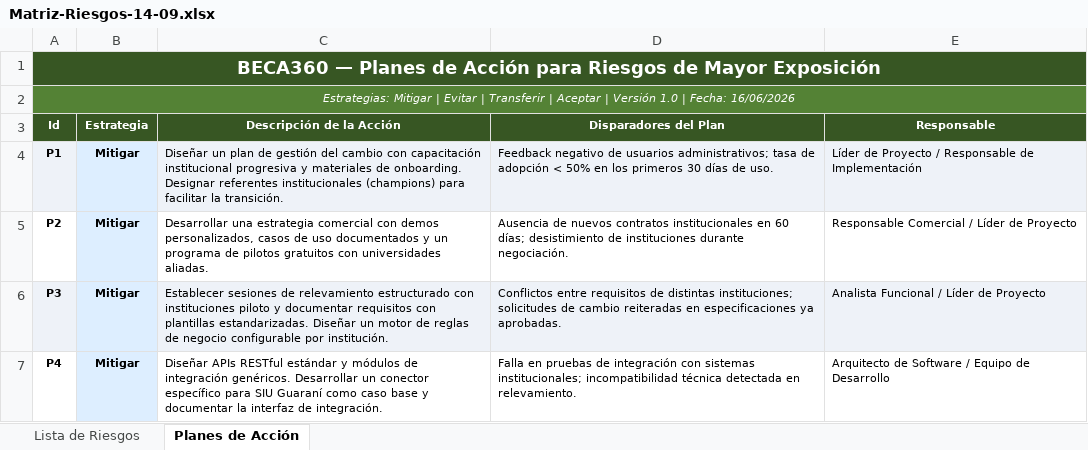
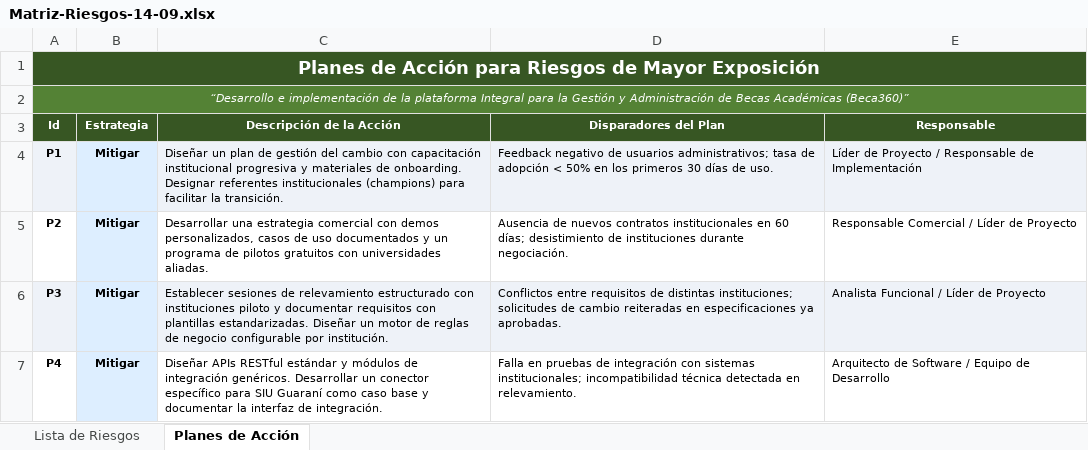
Before and after one commit to josephmansilla/proyecto-adminsis-beca360, an Excel workbook: Entregables/Matriz-Riesgos-14-09.xlsx, sheet Planes de Acción, drawn as a sheet; only a part is shown; values as stored, in another font and other column widths than the file's, no borders; the diff names each change by its address in the sheet, - before the commit and + after, or states it on an @@ line.

```diff
--- a/Entregables/Matriz-Riesgos-14-09.xlsx (sheet Planes de Acción)
+++ b/Entregables/Matriz-Riesgos-14-09.xlsx (sheet Planes de Acción)
-A1 (Id): BECA360 — Planes de…
+A1 (Id): Planes de…
-A2 (Id): Estrategias: Mitigar | Evitar | Transferir | Aceptar | Versión 1.0 | Fecha: 16/06/2026
+A2 (Id): “Desarrollo e implementación de la plataforma Integral para la Gestión y Administración de Becas Académicas (Beca360)”
```
Also changed, not shown: sheet Lista de Riesgos, Entregables/Cronograma-26-08.xlsx, Entregables/Matriz-Comunicaciones-14-09.xlsx, 52 other files.
